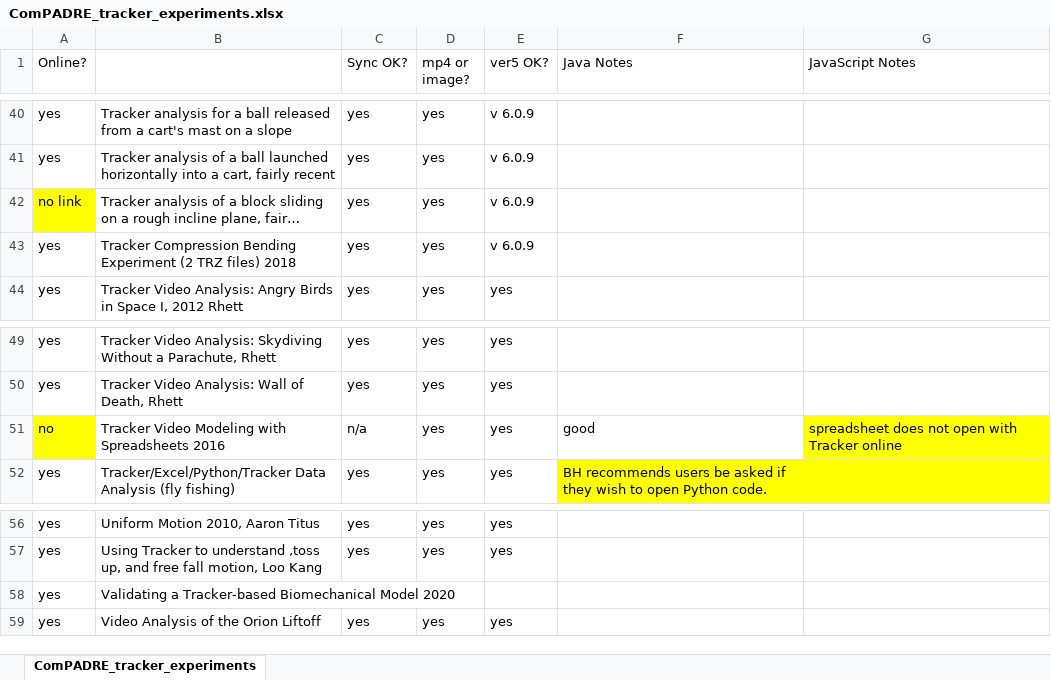
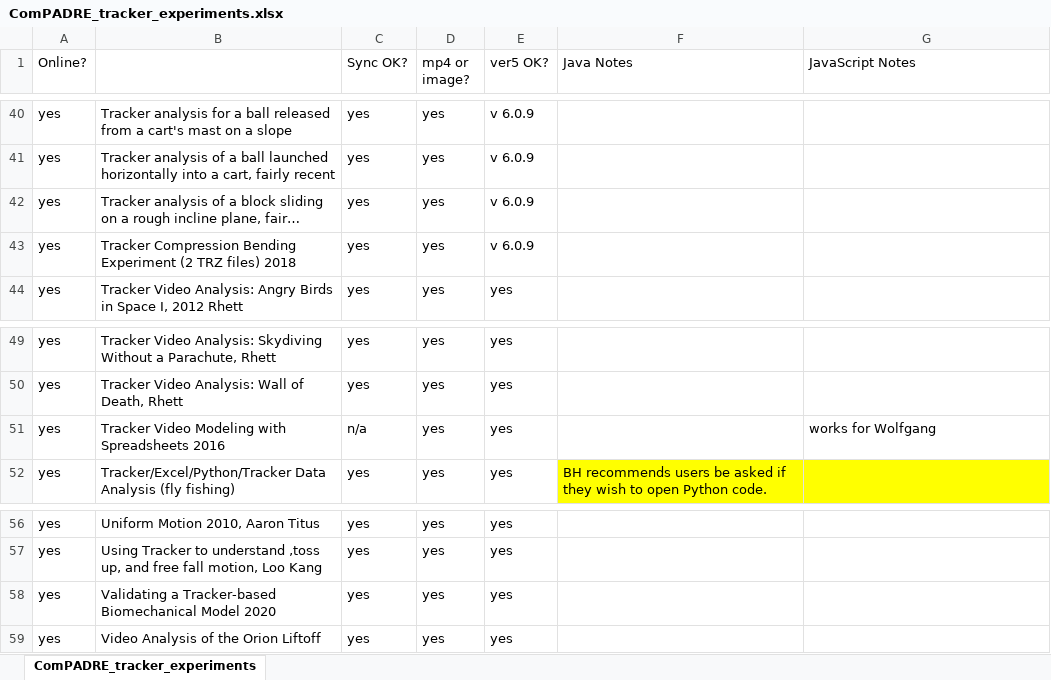
Before and after one commit to OpenSourcePhysics/tracker, an Excel workbook: support/ComPADRE_tracker_experiments.xlsx, sheet ComPADRE_tracker_experiments, drawn as a sheet; only a part is shown, gaps mark what is left out; long unchanged cells end in …; values as stored, in another font and other column widths than the file's, no borders; the diff names each change by its address in the sheet, - before the commit and + after, or states it on an @@ line.

Commit message:
updated ComPADRE experiment list

```diff
--- a/support/ComPADRE_tracker_experiments.xlsx (sheet ComPADRE_tracker_experiments)
+++ b/support/ComPADRE_tracker_experiments.xlsx (sheet ComPADRE_tracker_experiments)
-A42 (Online?): no link
+A42 (Online?): yes
-A42 fill: #FFFF00
+A42 fill: none
-A51 (Online?): no
+A51 (Online?): yes
-A51 fill: #FFFF00
+A51 fill: none
-F51 (Java Notes): good
+F51 (Java Notes): (empty)
-G51 (JavaScript Notes): spreadsheet does not open with Tracker online
+G51 (JavaScript Notes): works for Wolfgang
-G51 fill: #FFFF00
+G51 fill: none
-C58 (Sync OK?): (empty)
+C58 (Sync OK?): yes
-D58 (mp4 or image?): (empty)
+D58 (mp4 or image?): yes
-E58 (ver5 OK?): (empty)
+E58 (ver5 OK?): yes
```
